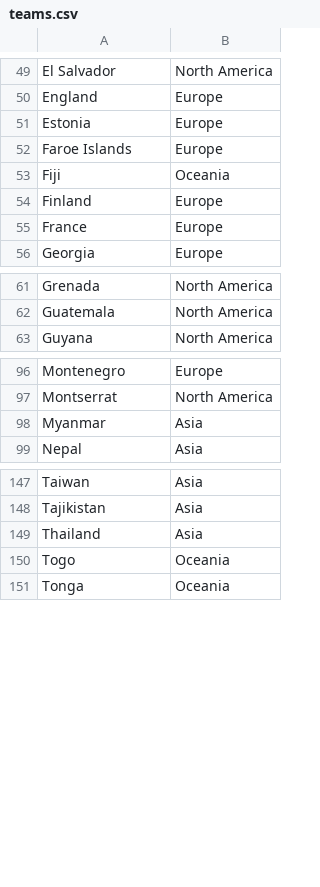
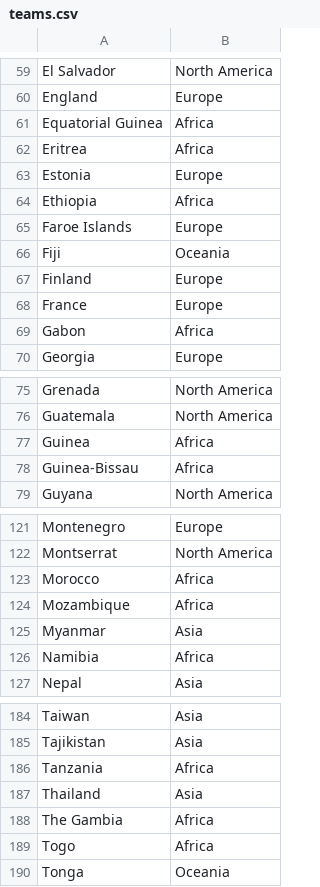
Before and after one commit to thezane/soccer-predictions, a CSV file: data/teams.csv, drawn as a sheet; only a part is shown, gaps mark what is left out; the diff covers the shown part only.

```diff
--- a/data/teams.csv
+++ b/data/teams.csv
@@ -50,3 +60,6 @@ El Salvador,North America
 England,Europe
+Equatorial Guinea,Africa
+Eritrea,Africa
 Estonia,Europe
+Ethiopia,Africa
 Faroe Islands,Europe
@@ -55,2 +68,3 @@ Finland,Europe
 France,Europe
+Gabon,Africa
 Georgia,Europe
@@ -62,2 +76,4 @@ Grenada,North America
 Guatemala,North America
+Guinea,Africa
+Guinea-Bissau,Africa
 Guyana,North America
@@ -97,3 +122,6 @@ Montenegro,Europe
 Montserrat,North America
+Morocco,Africa
+Mozambique,Africa
 Myanmar,Asia
+Namibia,Africa
 Nepal,Asia
@@ -148,4 +185,6 @@ Taiwan,Asia
 Tajikistan,Asia
+Tanzania,Africa
 Thailand,Asia
-Togo,Oceania
+The Gambia,Africa
+Togo,Africa
 Tonga,Oceania
```
Also changed, not shown: 31 added rows and 1 removed row elsewhere in this file, data/matches.csv, 15 other files.
